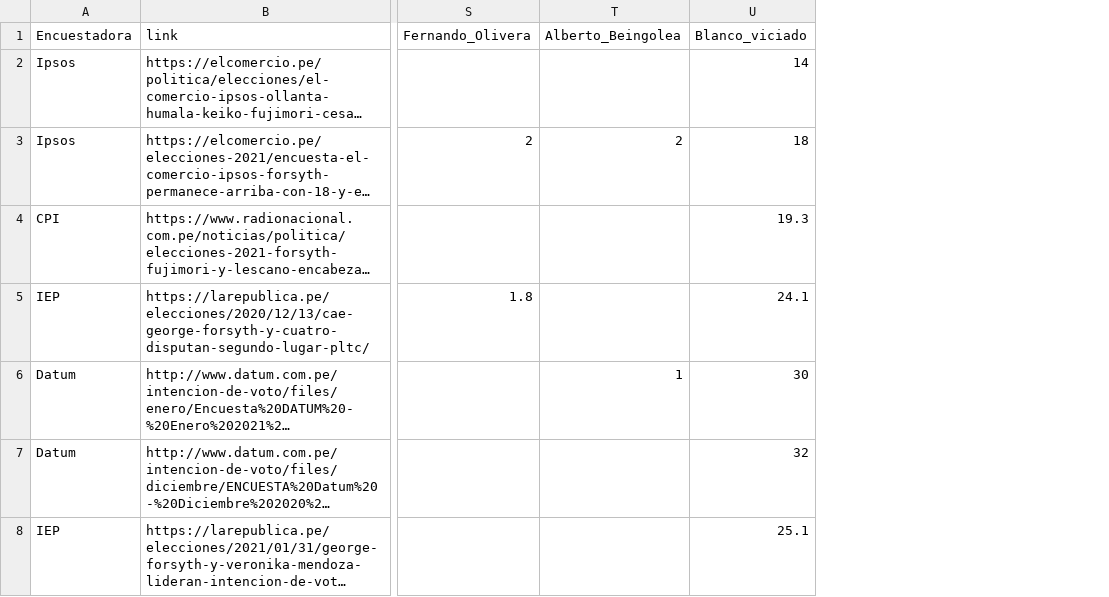
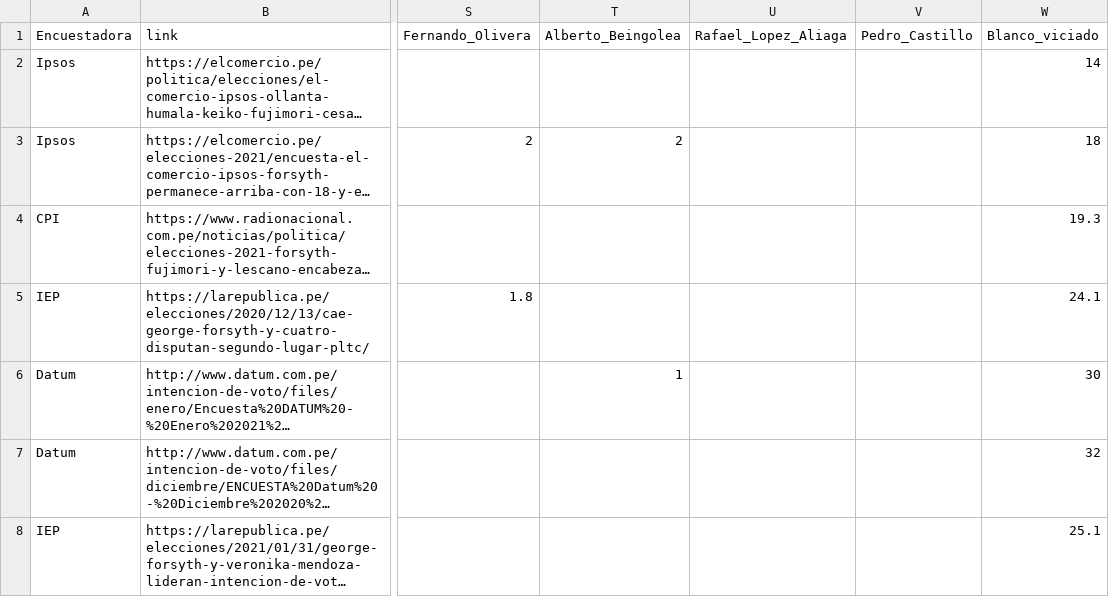
Before and after one commit to AlejandroKantor/ResultadosPe2021, a CSV file: input/encuestasPrimeraVuelta2021.csv, drawn as a sheet; only a part is shown, gaps mark what is left out; long unchanged cells end in …; the diff covers the shown part only; the diff names each change by its address in the sheet, - before the commit and + after, or states it on an @@ line.

```diff
--- a/input/encuestasPrimeraVuelta2021.csv
+++ b/input/encuestasPrimeraVuelta2021.csv
+column U (Rafael_Lopez_Aliaga), empty
+column V (Pedro_Castillo), empty
```
Also changed, not shown: 1 added row elsewhere in this file, input/colorCandidato.csv, 2 other files.
